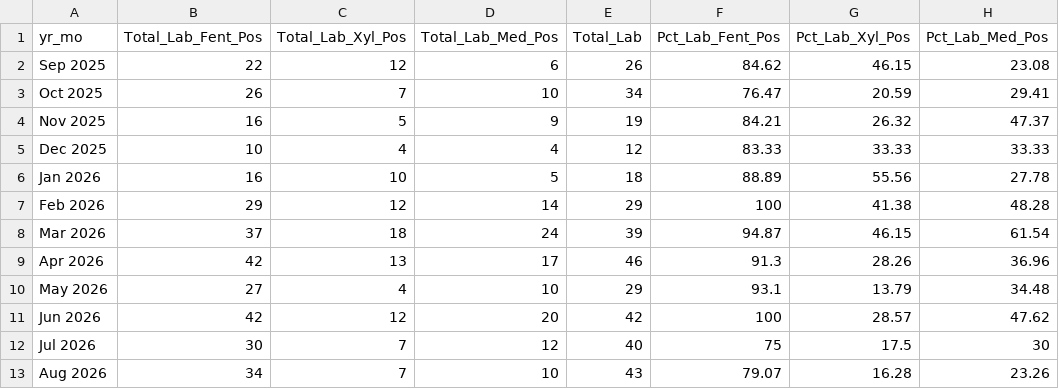
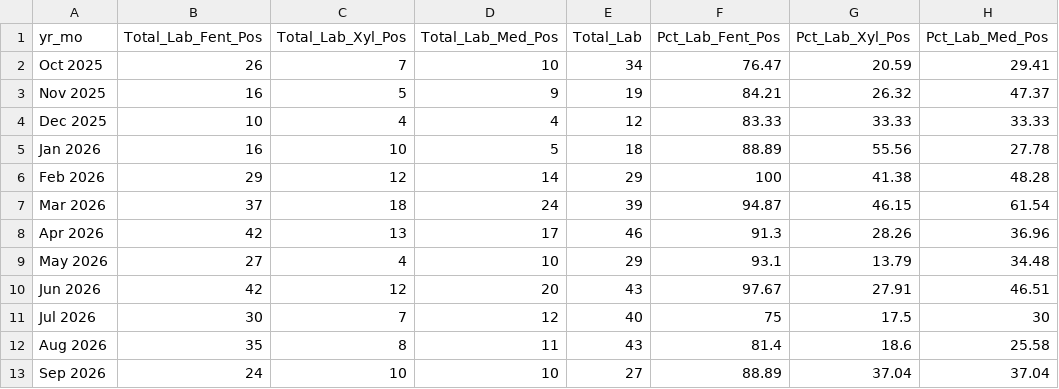
Before and after one commit to nychealth/drugchecking-data, a CSV file: data-tables/data_multipanel_positivity.csv, drawn as a sheet.

Commit message:
Uploading September 2026 data tables

```diff
--- a/data-tables/data_multipanel_positivity.csv
+++ b/data-tables/data_multipanel_positivity.csv
@@ -1,3 +1,2 @@
 "yr_mo","Total_Lab_Fent_Pos","Total_Lab_Xyl_Pos","Total_Lab_Med_Pos","Total_Lab","Pct_Lab_Fent_Pos","Pct_Lab_Xyl_Pos","Pct_Lab_Med_Pos"
-Sep 2025,22,12,6,26,84.62,46.15,23.08
 Oct 2025,26,7,10,34,76.47,20.59,29.41
@@ -10,4 +9,5 @@ Apr 2026,42,13,17,46,91.3,28.26,36.96
 May 2026,27,4,10,29,93.1,13.79,34.48
-Jun 2026,42,12,20,42,100,28.57,47.62
+Jun 2026,42,12,20,43,97.67,27.91,46.51
 Jul 2026,30,7,12,40,75,17.5,30
-Aug 2026,34,7,10,43,79.07,16.28,23.26
+Aug 2026,35,8,11,43,81.4,18.6,25.58
+Sep 2026,24,10,10,27,88.89,37.04,37.04
```
Also changed, not shown: 3 other files.
